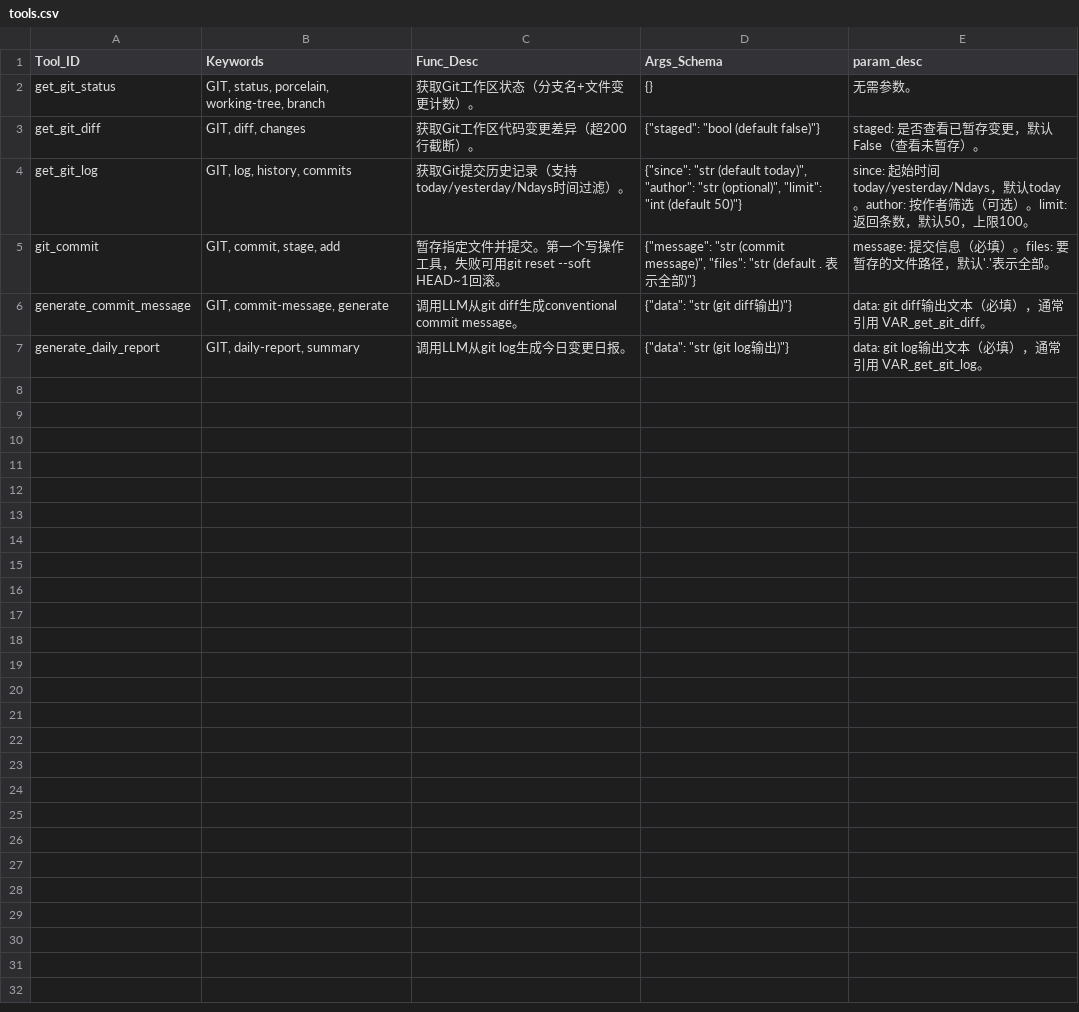
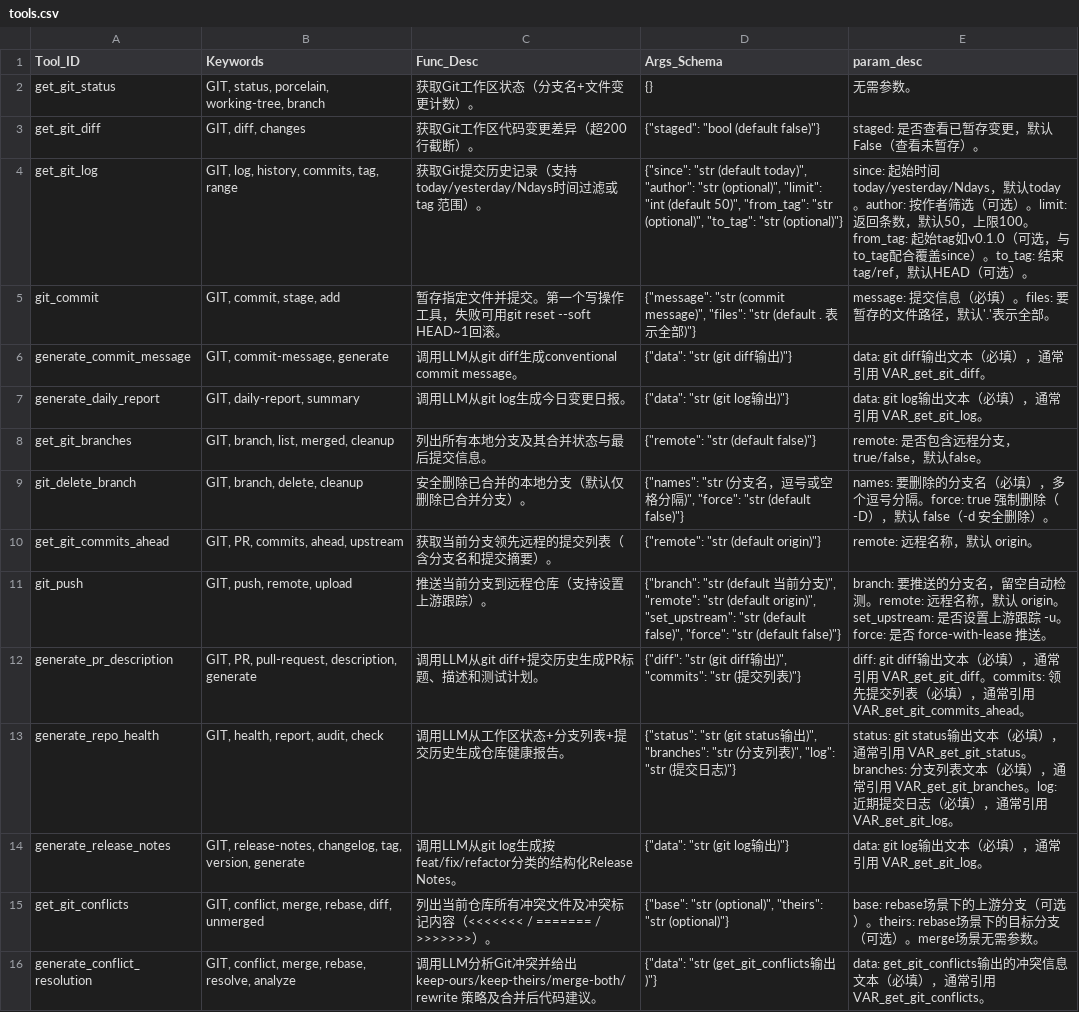
Before and after one commit to GTLordLL/CutinAgent, a CSV file: tools/tools.csv, drawn as a sheet.

```diff
--- a/tools/tools.csv
+++ b/tools/tools.csv
@@ -3,3 +3,3 @@ get_git_status,"GIT, status, porcelain, working-tree, branch",获取Git工作区
 get_git_diff,"GIT, diff, changes",获取Git工作区代码变更差异（超200行截断）。,"{""staged"": ""bool (default false)""}",staged: 是否查看已暂存变更，默认False（查看未暂存）。
-get_git_log,"GIT, log, history, commits",获取Git提交历史记录（支持today/yesterday/Ndays时间过滤）。,"{""since"": ""str (default today)"", ""author"": ""str (optional)"", ""limit"": ""int (default 50)""}",since: 起始时间 today/yesterday/Ndays，默认today。author: 按作者筛选（可选）。limit: 返回条数，默认50，上限100。
+get_git_log,"GIT, log, history, commits, tag, range",获取Git提交历史记录（支持today/yesterday/Ndays时间过滤或 tag 范围）。,"{""since"": ""str (default today)"", ""author"": ""str (optional)"", ""limit"": ""int (default 50)"", ""from_tag"": ""str (optional)"", ""to_tag"": ""str (optional)""}",since: 起始时间 today/yesterday/Ndays，默认today。author: 按作者筛选（可选）。limit: 返回条数，默认50，上限100。from_tag: 起始tag如v0.1.0（可选，与to_tag配合覆盖since）。to_tag: 结束tag/ref，默认HEAD（可选）。
 git_commit,"GIT, commit, stage, add",暂存指定文件并提交。第一个写操作工具，失败可用git reset --soft HEAD~1回滚。,"{""message"": ""str (commit message)"", ""files"": ""str (default . 表示全部)""}",message: 提交信息（必填）。files: 要暂存的文件路径，默认'.'表示全部。
@@ -7 +7,10 @@ generate_commit_message,"GIT, commit-message, generate",调用LLM从git diff生
 generate_daily_report,"GIT, daily-report, summary",调用LLM从git log生成今日变更日报。,"{""data"": ""str (git log输出)""}",data: git log输出文本（必填），通常引用 VAR_get_git_log。
+get_git_branches,"GIT, branch, list, merged, cleanup",列出所有本地分支及其合并状态与最后提交信息。,"{""remote"": ""str (default false)""}",remote: 是否包含远程分支，true/false，默认false。
+git_delete_branch,"GIT, branch, delete, cleanup",安全删除已合并的本地分支（默认仅删除已合并分支）。,"{""names"": ""str (分支名，逗号或空格分隔)"", ""force"": ""str (default false)""}",names: 要删除的分支名（必填），多个逗号分隔。force: true 强制删除（-D），默认 false（-d 安全删除）。
+get_git_commits_ahead,"GIT, PR, commits, ahead, upstream",获取当前分支领先远程的提交列表（含分支名和提交摘要）。,"{""remote"": ""str (default origin)""}",remote: 远程名称，默认 origin。
+git_push,"GIT, push, remote, upload",推送当前分支到远程仓库（支持设置上游跟踪）。,"{""branch"": ""str (default 当前分支)"", ""remote"": ""str (default origin)"", ""set_upstream"": ""str (default false)"", ""force"": ""str (default false)""}",branch: 要推送的分支名，留空自动检测。remote: 远程名称，默认 origin。set_upstream: 是否设置上游跟踪 -u。force: 是否 force-with-lease 推送。
+generate_pr_description,"GIT, PR, pull-request, description, generate",调用LLM从git diff+提交历史生成PR标题、描述和测试计划。,"{""diff"": ""str (git diff输出)"", ""commits"": ""str (提交列表)""}",diff: git diff输出文本（必填），通常引用 VAR_get_git_diff。commits: 领先提交列表（必填），通常引用 VAR_get_git_commits_ahead。
+generate_repo_health,"GIT, health, report, audit, check",调用LLM从工作区状态+分支列表+提交历史生成仓库健康报告。,"{""status"": ""str (git status输出)"", ""branches"": ""str (分支列表)"", ""log"": ""str (提交日志)""}",status: git status输出文本（必填），通常引用 VAR_get_git_status。branches: 分支列表文本（必填），通常引用 VAR_get_git_branches。log: 近期提交日志（必填），通常引用 VAR_get_git_log。
+generate_release_notes,"GIT, release-notes, changelog, tag, version, generate",调用LLM从git log生成按feat/fix/refactor分类的结构化Release Notes。,"{""data"": ""str (git log输出)""}",data: git log输出文本（必填），通常引用 VAR_get_git_log。
+get_git_conflicts,"GIT, conflict, merge, rebase, diff, unmerged",列出当前仓库所有冲突文件及冲突标记内容（<<<<<<< / ======= / >>>>>>>）。,"{""base"": ""str (optional)"", ""theirs"": ""str (optional)""}",base: rebase场景下的上游分支（可选）。theirs: rebase场景下的目标分支（可选）。merge场景无需参数。
+generate_conflict_resolution,"GIT, conflict, merge, rebase, resolve, analyze",调用LLM分析Git冲突并给出 keep-ours/keep-theirs/merge-both/rewrite 策略及合并后代码建议。,"{""data"": ""str (get_git_conflicts输出)""}",data: get_git_conflicts输出的冲突信息文本（必填），通常引用 VAR_get_git_conflicts。
```
Also changed, not shown: sop/sops.csv, 32 other files.
